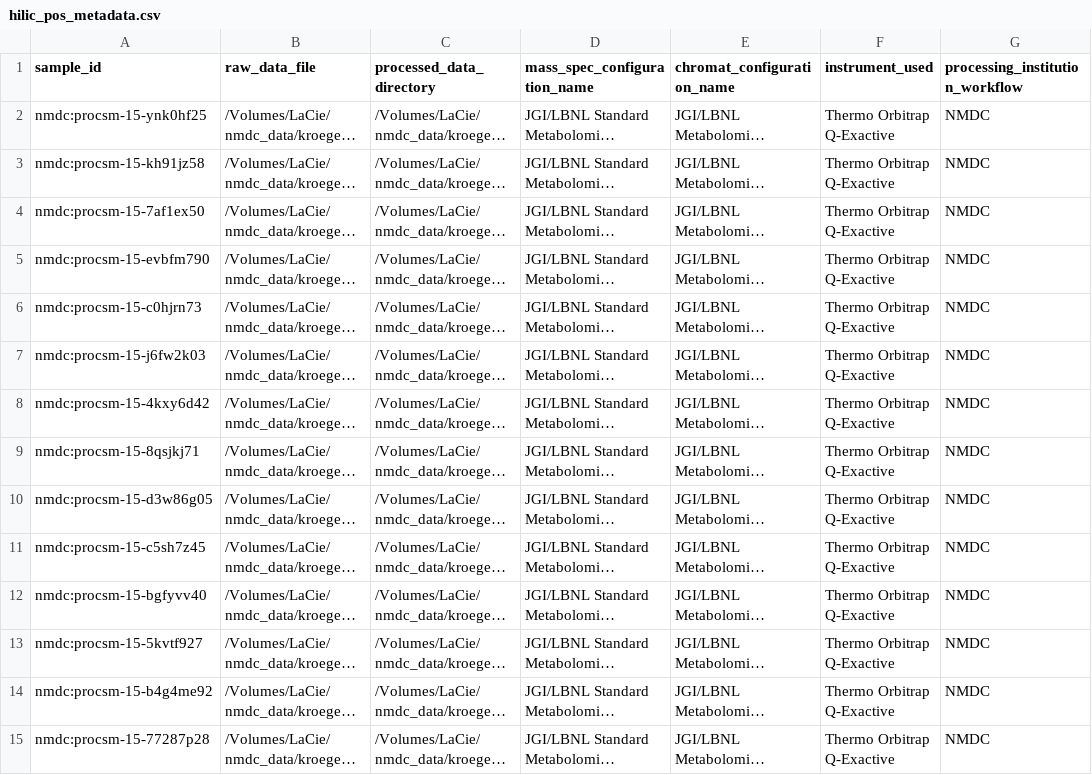
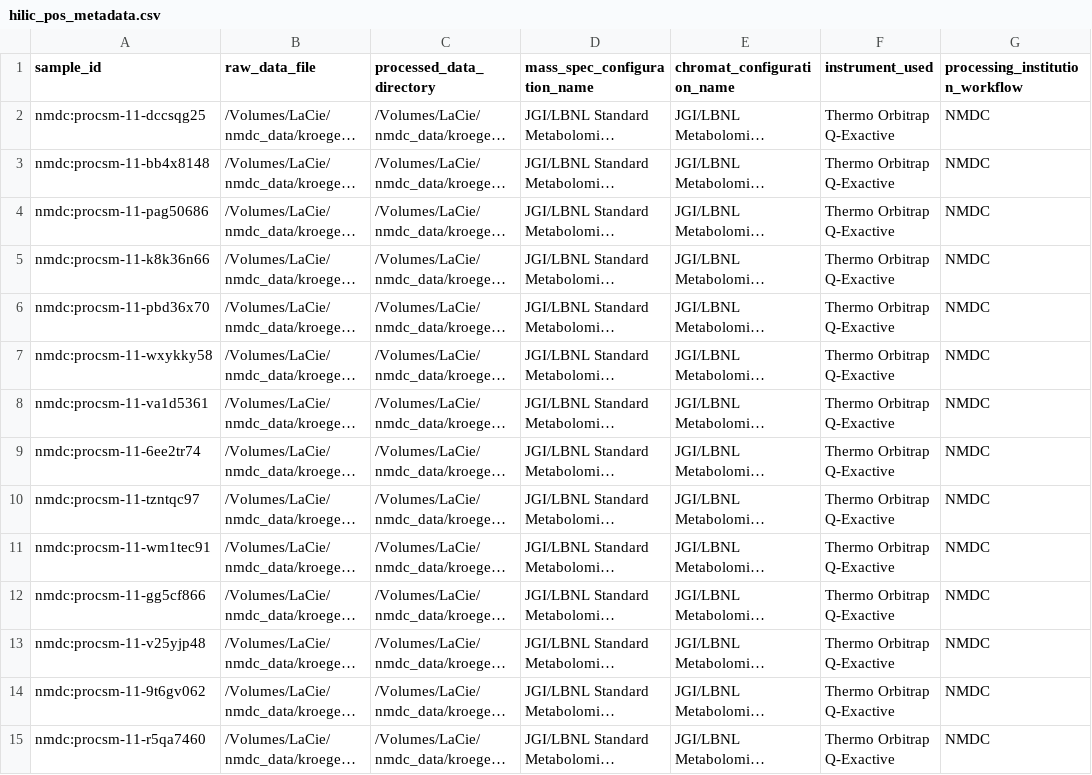
Before and after one commit to microbiomedata/nmdc-mass-spec-automation, a CSV file: studies/kroeger_11_dwsv7q78_lcms_metab/metadata/metadata_gen_input_csvs/hilic_pos_metadata.csv, drawn as a sheet; only a part is shown; long unchanged cells end in …; the diff covers the shown part only; the diff names each change by its address in the sheet, - before the commit and + after, or states it on an @@ line.

```diff
--- a/studies/kroeger_11_dwsv7q78_lcms_metab/metadata/metadata_gen_input_csvs/hilic_pos_metadata.csv
+++ b/studies/kroeger_11_dwsv7q78_lcms_metab/metadata/metadata_gen_input_csvs/hilic_pos_metadata.csv
-A2 (sample_id): nmdc:procsm-15-ynk0hf25
+A2 (sample_id): nmdc:procsm-11-dccsqg25
-A3 (sample_id): nmdc:procsm-15-kh91jz58
+A3 (sample_id): nmdc:procsm-11-bb4x8148
-A4 (sample_id): nmdc:procsm-15-7af1ex50
+A4 (sample_id): nmdc:procsm-11-pag50686
-A5 (sample_id): nmdc:procsm-15-evbfm790
+A5 (sample_id): nmdc:procsm-11-k8k36n66
-A6 (sample_id): nmdc:procsm-15-c0hjrn73
+A6 (sample_id): nmdc:procsm-11-pbd36x70
-A7 (sample_id): nmdc:procsm-15-j6fw2k03
+A7 (sample_id): nmdc:procsm-11-wxykky58
-A8 (sample_id): nmdc:procsm-15-4kxy6d42
+A8 (sample_id): nmdc:procsm-11-va1d5361
-A9 (sample_id): nmdc:procsm-15-8qsjkj71
+A9 (sample_id): nmdc:procsm-11-6ee2tr74
-A10 (sample_id): nmdc:procsm-15-d3w86g05
+A10 (sample_id): nmdc:procsm-11-tzntqc97
-A11 (sample_id): nmdc:procsm-15-c5sh7z45
+A11 (sample_id): nmdc:procsm-11-wm1tec91
-A12 (sample_id): nmdc:procsm-15-bgfyvv40
+A12 (sample_id): nmdc:procsm-11-gg5cf866
-A13 (sample_id): nmdc:procsm-15-5kvtf927
+A13 (sample_id): nmdc:procsm-11-v25yjp48
-A14 (sample_id): nmdc:procsm-15-b4g4me92
+A14 (sample_id): nmdc:procsm-11-9t6gv062
-A15 (sample_id): nmdc:procsm-15-77287p28
+A15 (sample_id): nmdc:procsm-11-r5qa7460
```
Also changed, not shown: 40 edited cells elsewhere in this file, studies/kroeger_11_dwsv7q78_lcms_metab/metadata/metadata_gen_input_csvs/hilic_neg_metadata.csv, studies/kroeger_11_dwsv7q78_lcms_metab/metadata/metadata_gen_input_csvs/rp_neg_metadata.csv, 8 other files.
